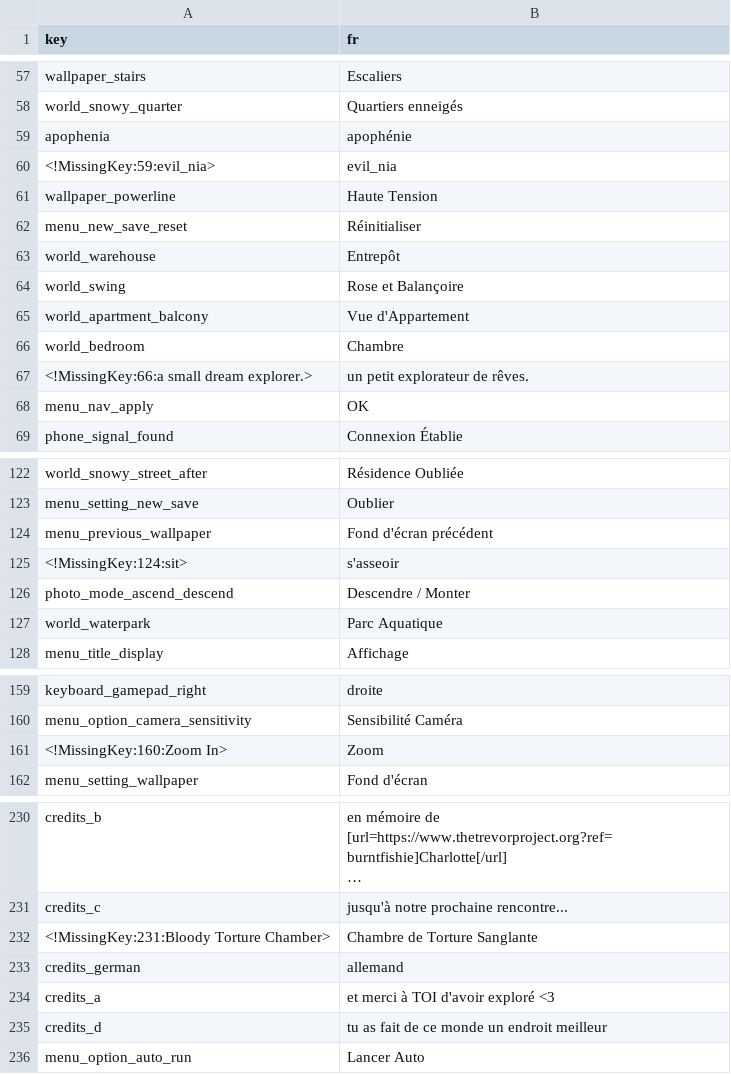
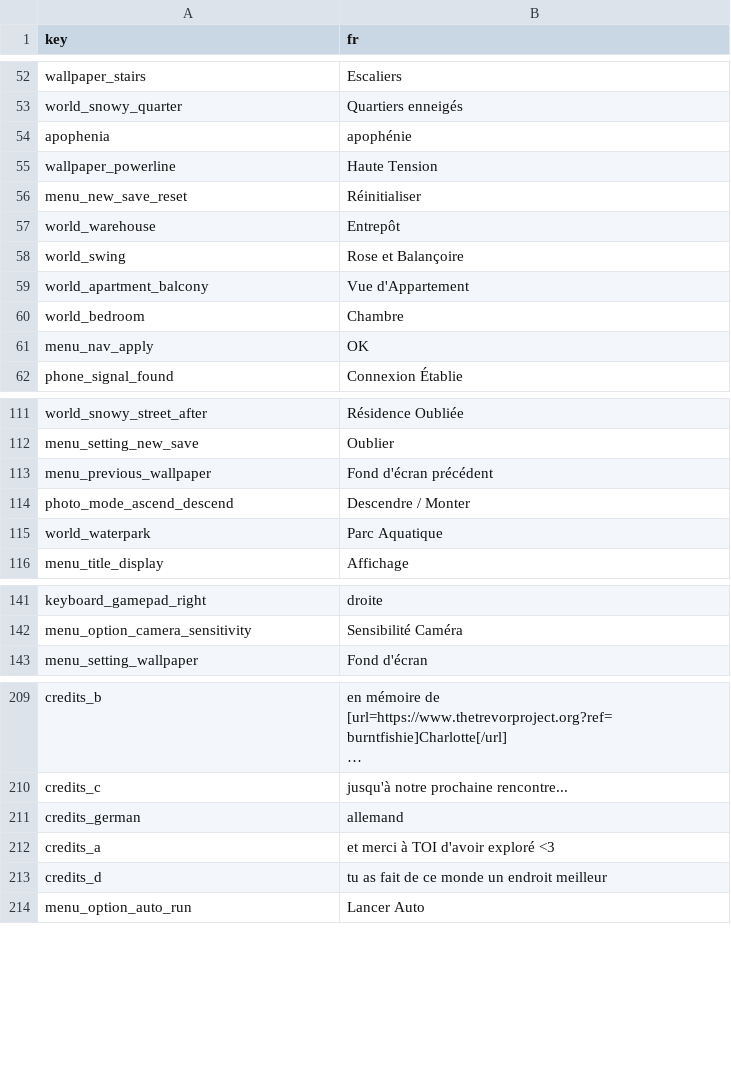
Before and after one commit to totobono4/nophenia-french_dream, a CSV file: lang/french_dream.csv, drawn as a sheet; only a part is shown, gaps mark what is left out; long unchanged cells end in …; the diff covers the shown part only; the diff names each change by its address in the sheet, - before the commit and + after, or states it on an @@ line.

```diff
--- a/lang/french_dream.csv
+++ b/lang/french_dream.csv
-row 60: <!MissingKey:59:evil_nia> | evil_nia
-row 67: <!MissingKey:66:a small dream explorer.> | un petit explorateur de rêves.
-row 125: <!MissingKey:124:sit> | s'asseoir
-row 161: <!MissingKey:160:Zoom In> | Zoom
-row 232: <!MissingKey:231:Bloody Torture Chamber> | Chambre de Torture Sanglante
```
Also changed, not shown: 18 removed rows elsewhere in this file, 1 other file.
